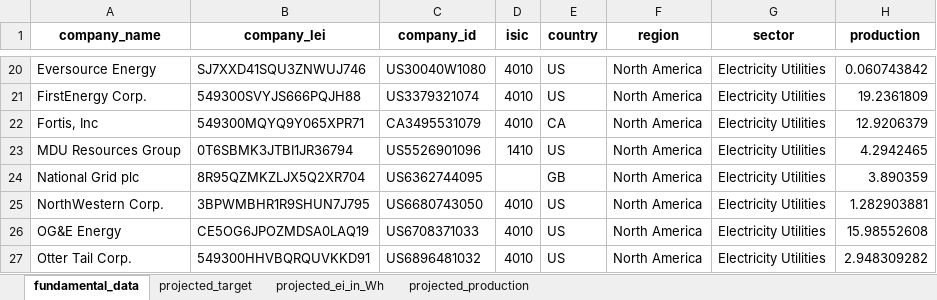
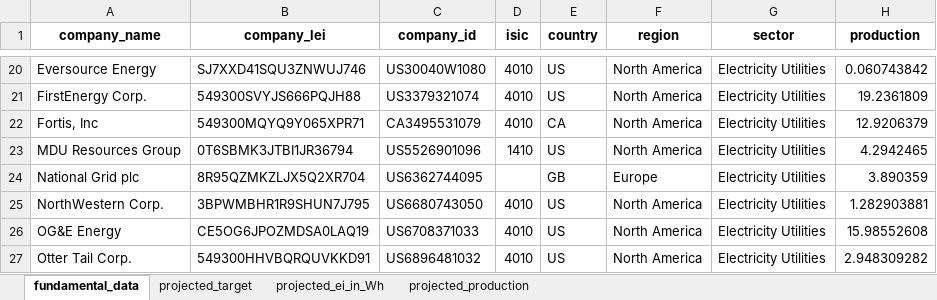
Before and after one commit to os-climate/ITR, an Excel workbook: examples/data/rmi-20211120-output.xlsx, sheet fundamental_data, drawn as a sheet; only a part is shown, gaps mark what is left out; values as stored, in another font and other column widths than the file's, no borders; the diff names each change by its address in the sheet, - before the commit and + after, or states it on an @@ line.

Commit message:
Updated with proper region info for National Grid
ITR data pipeline now properly uses ISO3166 to put countries in the correct regions (with the help of ESSD's UN region definitions).

```diff
--- a/examples/data/rmi-20211120-output.xlsx (sheet fundamental_data)
+++ b/examples/data/rmi-20211120-output.xlsx (sheet fundamental_data)
-F24 (region): North America
+F24 (region): Europe
```
Also changed, not shown: sheet projected_production, 1 other file.
